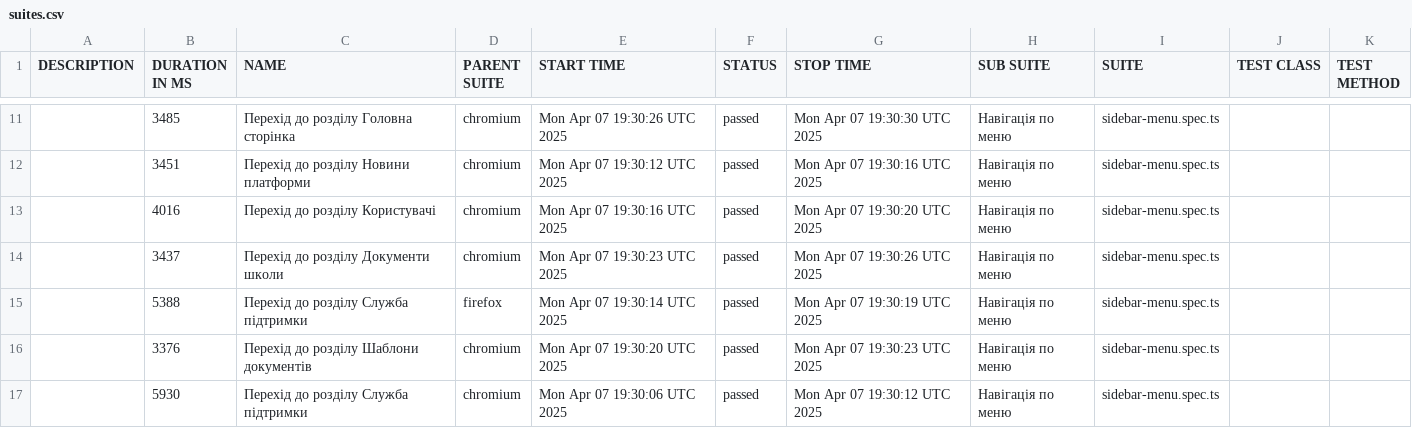
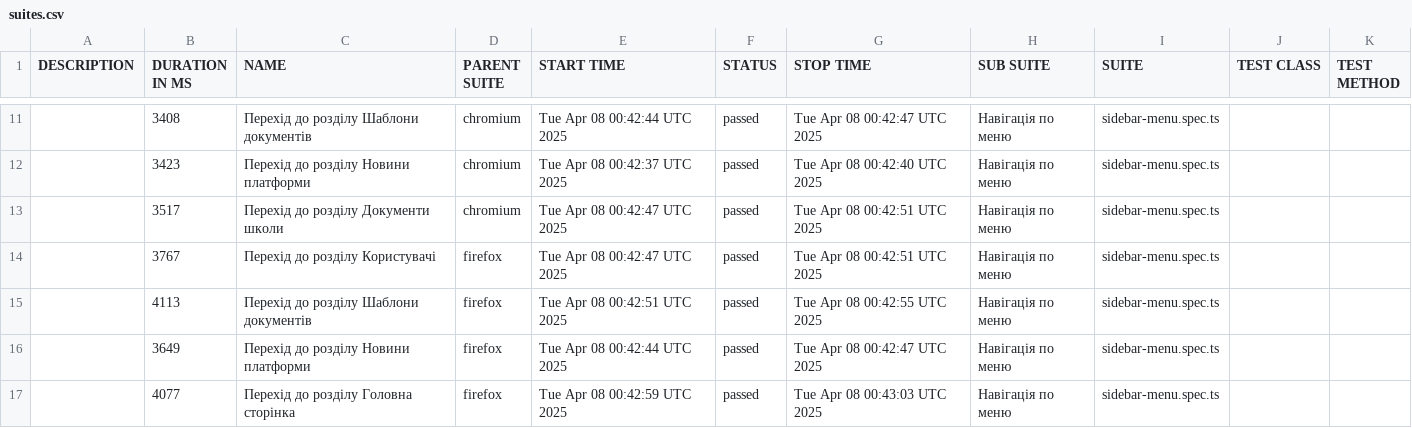
Before and after one commit to skvortsov1/OIS-auto, a CSV file: data/suites.csv, drawn as a sheet; only a part is shown, gaps mark what is left out; the diff covers the shown part only.

```diff
--- a/data/suites.csv
+++ b/data/suites.csv
@@ -11,7 +11,7 @@
-"","3485","Перехід до розділу Головна сторінка","chromium","Mon Apr 07 19:30:26 UTC 2025","passed","Mon Apr 07 19:30:30 UTC 2025","Навігація по меню","sidebar-menu.spec.ts","",""
-"","3451","Перехід до розділу Новини платформи","chromium","Mon Apr 07 19:30:12 UTC 2025","passed","Mon Apr 07 19:30:16 UTC 2025","Навігація по меню","sidebar-menu.spec.ts","",""
-"","4016","Перехід до розділу Користувачі","chromium","Mon Apr 07 19:30:16 UTC 2025","passed","Mon Apr 07 19:30:20 UTC 2025","Навігація по меню","sidebar-menu.spec.ts","",""
-"","3437","Перехід до розділу Документи школи","chromium","Mon Apr 07 19:30:23 UTC 2025","passed","Mon Apr 07 19:30:26 UTC 2025","Навігація по меню","sidebar-menu.spec.ts","",""
-"","5388","Перехід до розділу Служба підтримки","firefox","Mon Apr 07 19:30:14 UTC 2025","passed","Mon Apr 07 19:30:19 UTC 2025","Навігація по меню","sidebar-menu.spec.ts","",""
-"","3376","Перехід до розділу Шаблони документів","chromium","Mon Apr 07 19:30:20 UTC 2025","passed","Mon Apr 07 19:30:23 UTC 2025","Навігація по меню","sidebar-menu.spec.ts","",""
-"","5930","Перехід до розділу Служба підтримки","chromium","Mon Apr 07 19:30:06 UTC 2025","passed","Mon Apr 07 19:30:12 UTC 2025","Навігація по меню","sidebar-menu.spec.ts","",""
+"","3408","Перехід до розділу Шаблони документів","chromium","Tue Apr 08 00:42:44 UTC 2025","passed","Tue Apr 08 00:42:47 UTC 2025","Навігація по меню","sidebar-menu.spec.ts","",""
+"","3423","Перехід до розділу Новини платформи","chromium","Tue Apr 08 00:42:37 UTC 2025","passed","Tue Apr 08 00:42:40 UTC 2025","Навігація по меню","sidebar-menu.spec.ts","",""
+"","3517","Перехід до розділу Документи школи","chromium","Tue Apr 08 00:42:47 UTC 2025","passed","Tue Apr 08 00:42:51 UTC 2025","Навігація по меню","sidebar-menu.spec.ts","",""
+"","3767","Перехід до розділу Користувачі","firefox","Tue Apr 08 00:42:47 UTC 2025","passed","Tue Apr 08 00:42:51 UTC 2025","Навігація по меню","sidebar-menu.spec.ts","",""
+"","4113","Перехід до розділу Шаблони документів","firefox","Tue Apr 08 00:42:51 UTC 2025","passed","Tue Apr 08 00:42:55 UTC 2025","Навігація по меню","sidebar-menu.spec.ts","",""
+"","3649","Перехід до розділу Новини платформи","firefox","Tue Apr 08 00:42:44 UTC 2025","passed","Tue Apr 08 00:42:47 UTC 2025","Навігація по меню","sidebar-menu.spec.ts","",""
+"","4077","Перехід до розділу Головна сторінка","firefox","Tue Apr 08 00:42:59 UTC 2025","passed","Tue Apr 08 00:43:03 UTC 2025","Навігація по меню","sidebar-menu.spec.ts","",""
```
Also changed, not shown: 2 added rows, 2 removed rows and 27 edited cells elsewhere in this file, 48 other files.
